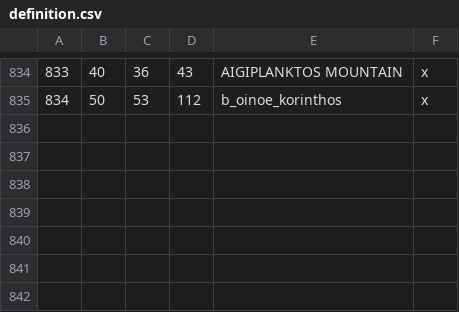
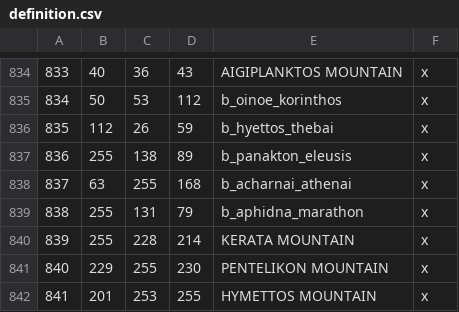
Before and after one commit to rickinator9/ApotheosisTheHellenisticAge, a CSV file: map_data/definition.csv, drawn as a sheet; only a part is shown, gaps mark what is left out; the diff names each change by its address in the sheet, - before the commit and + after, or states it on an @@ line.

```diff
--- a/map_data/definition.csv
+++ b/map_data/definition.csv
+row 836: 835 | 112 | 26 | 59 | b_hyettos_thebai | x
+row 837: 836 | 255 | 138 | 89 | b_panakton_eleusis | x
+row 838: 837 | 63 | 255 | 168 | b_acharnai_athenai | x
+row 839: 838 | 255 | 131 | 79 | b_aphidna_marathon | x
+row 840: 839 | 255 | 228 | 214 | KERATA MOUNTAIN | x
+row 841: 840 | 229 | 255 | 230 | PENTELIKON MOUNTAIN | x
+row 842: 841 | 201 | 253 | 255 | HYMETTOS MOUNTAIN | x
```
Also changed, not shown: 10 other files.
